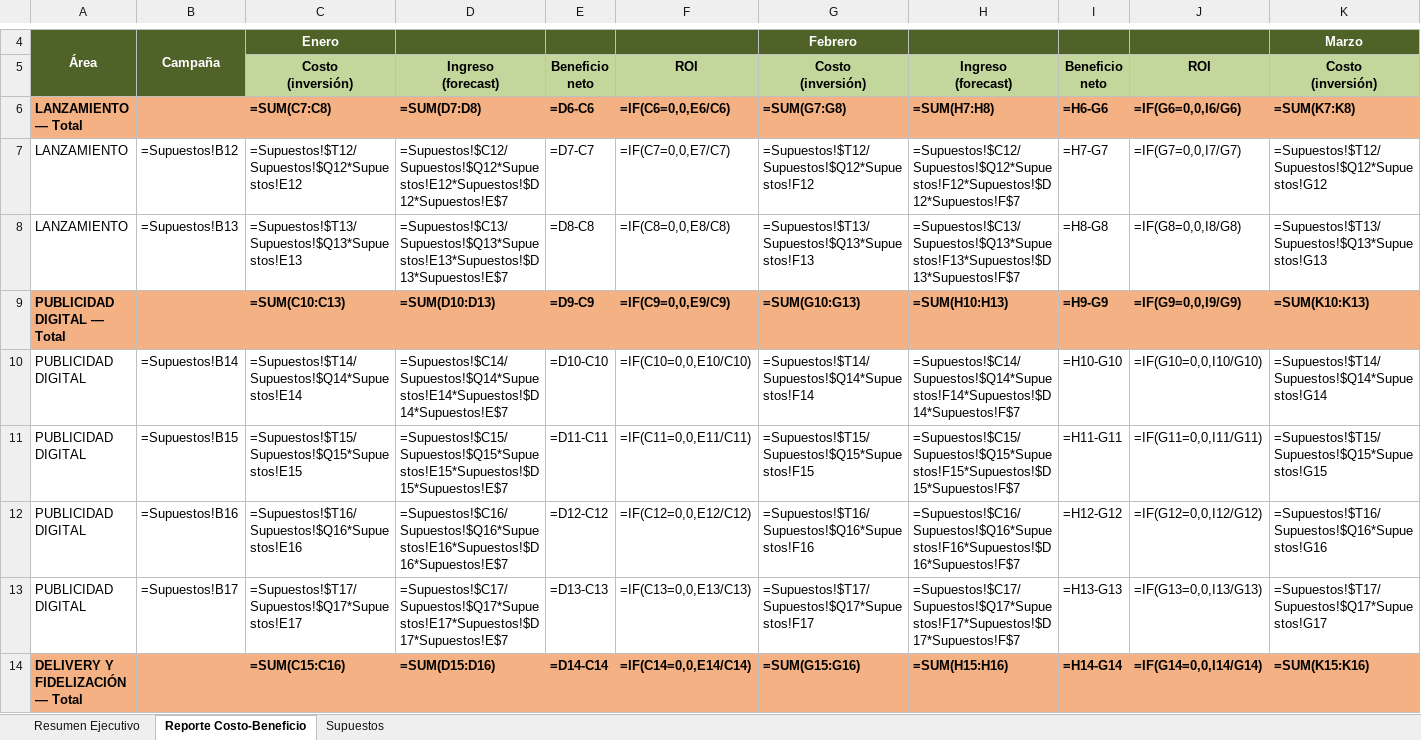
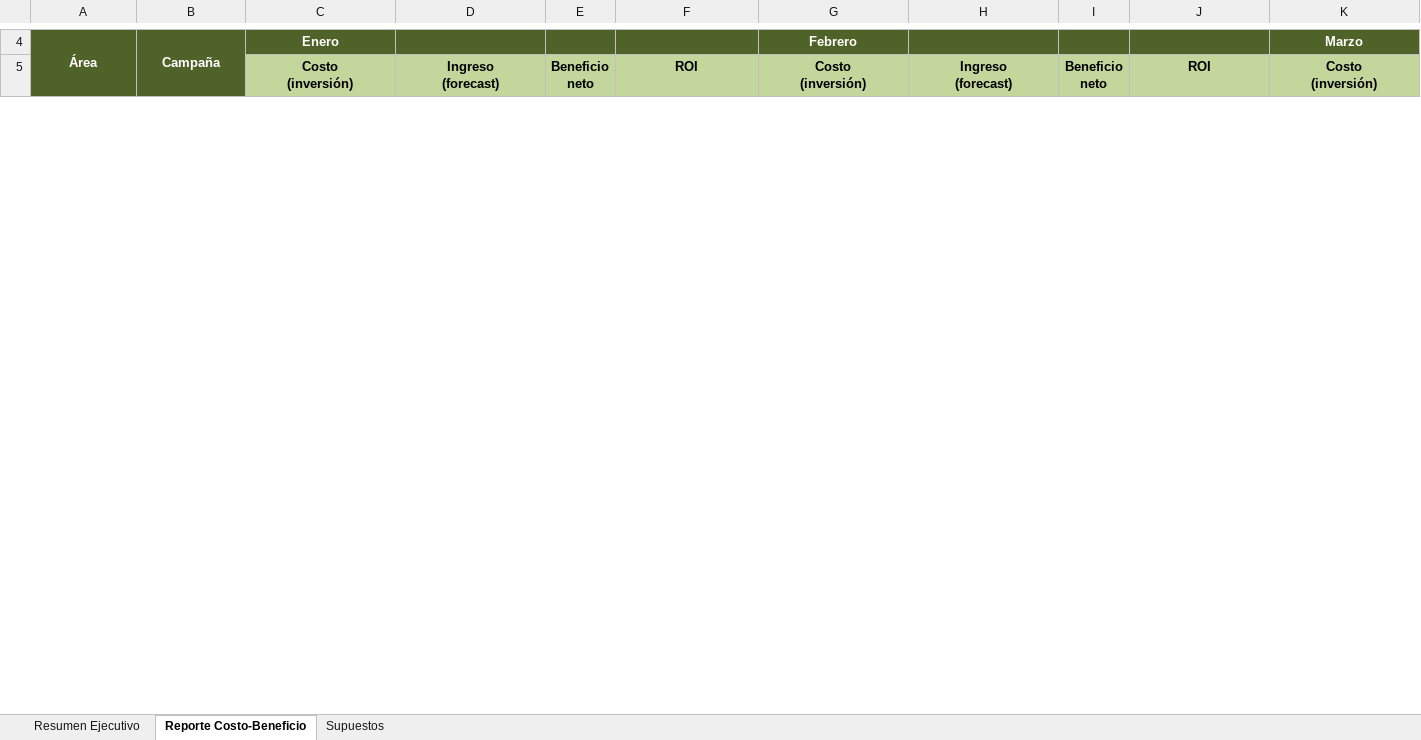
Before and after one commit to vacaica-maker/doner-house, an Excel workbook: Costo_Beneficio_Marketing_por_Campana_y_Mes_2026.xlsx, sheet Reporte Costo-Beneficio, drawn as a sheet; only a part is shown, gaps mark what is left out; values as stored, in another font and other column widths than the file's, no borders; formulas without a stored value are shown as written; removed rows and columns are numbered as before the commit, all else as after; rows hold the shown columns only; the diff covers the shown part only; the diff names each change by its address in the sheet, - before the commit and + after, or states it on an @@ line.

```diff
--- a/Costo_Beneficio_Marketing_por_Campana_y_Mes_2026.xlsx (sheet Reporte Costo-Beneficio)
+++ b/Costo_Beneficio_Marketing_por_Campana_y_Mes_2026.xlsx (sheet Reporte Costo-Beneficio)
-row 6: LANZAMIENTO — Total |  | =SUM(C7:C8) | =SUM(D7:D8) | =D6-C6 | =IF(C6=0,0,E6/C6) | =SUM(G7:G8) | =SUM(H7:H8) | =H6-G6 | =IF(G6=0,0,I6/G6) | =SUM(K7:K8)
-row 7: LANZAMIENTO | =Supuestos!B12 | =Supuestos!$T12/Supuestos!$Q12*Supuestos!E12 | =Supuestos!$C12/Supuestos!$Q12*Supuestos!E12*Supuestos!$D12*Supuestos!E$7 | =D7-C7 | =IF(C7=0,0,E7/C7) | =Supuestos!$T12/Supuestos!$Q12*Supuestos!F12 | =Supuestos!$C12/Supuestos!$Q12*Supuestos!F12*Supuestos!$D12*Supuestos!F$7 | =H7-G7 | =IF(G7=0,0,I7/G7) | =Supuestos!$T12/Supuestos!$Q12*Supuestos!G12
-row 8: LANZAMIENTO | =Supuestos!B13 | =Supuestos!$T13/Supuestos!$Q13*Supuestos!E13 | =Supuestos!$C13/Supuestos!$Q13*Supuestos!E13*Supuestos!$D13*Supuestos!E$7 | =D8-C8 | =IF(C8=0,0,E8/C8) | =Supuestos!$T13/Supuestos!$Q13*Supuestos!F13 | =Supuestos!$C13/Supuestos!$Q13*Supuestos!F13*Supuestos!$D13*Supuestos!F$7 | =H8-G8 | =IF(G8=0,0,I8/G8) | =Supuestos!$T13/Supuestos!$Q13*Supuestos!G13
-row 9: PUBLICIDAD DIGITAL — Total |  | =SUM(C10:C13) | =SUM(D10:D13) | =D9-C9 | =IF(C9=0,0,E9/C9) | =SUM(G10:G13) | =SUM(H10:H13) | =H9-G9 | =IF(G9=0,0,I9/G9) | =SUM(K10:K13)
-row 10: PUBLICIDAD DIGITAL | =Supuestos!B14 | =Supuestos!$T14/Supuestos!$Q14*Supuestos!E14 | =Supuestos!$C14/Supuestos!$Q14*Supuestos!E14*Supuestos!$D14*Supuestos!E$7 | =D10-C10 | =IF(C10=0,0,E10/C10) | =Supuestos!$T14/Supuestos!$Q14*Supuestos!F14 | =Supuestos!$C14/Supuestos!$Q14*Supuestos!F14*Supuestos!$D14*Supuestos!F$7 | =H10-G10 | =IF(G10=0,0,I10/G10) | =Supuestos!$T14/Supuestos!$Q14*Supuestos!G14
-row 11: PUBLICIDAD DIGITAL | =Supuestos!B15 | =Supuestos!$T15/Supuestos!$Q15*Supuestos!E15 | =Supuestos!$C15/Supuestos!$Q15*Supuestos!E15*Supuestos!$D15*Supuestos!E$7 | =D11-C11 | =IF(C11=0,0,E11/C11) | =Supuestos!$T15/Supuestos!$Q15*Supuestos!F15 | =Supuestos!$C15/Supuestos!$Q15*Supuestos!F15*Supuestos!$D15*Supuestos!F$7 | =H11-G11 | =IF(G11=0,0,I11/G11) | =Supuestos!$T15/Supuestos!$Q15*Supuestos!G15
-row 12: PUBLICIDAD DIGITAL | =Supuestos!B16 | =Supuestos!$T16/Supuestos!$Q16*Supuestos!E16 | =Supuestos!$C16/Supuestos!$Q16*Supuestos!E16*Supuestos!$D16*Supuestos!E$7 | =D12-C12 | =IF(C12=0,0,E12/C12) | =Supuestos!$T16/Supuestos!$Q16*Supuestos!F16 | =Supuestos!$C16/Supuestos!$Q16*Supuestos!F16*Supuestos!$D16*Supuestos!F$7 | =H12-G12 | =IF(G12=0,0,I12/G12) | =Supuestos!$T16/Supuestos!$Q16*Supuestos!G16
-row 13: PUBLICIDAD DIGITAL | =Supuestos!B17 | =Supuestos!$T17/Supuestos!$Q17*Supuestos!E17 | =Supuestos!$C17/Supuestos!$Q17*Supuestos!E17*Supuestos!$D17*Supuestos!E$7 | =D13-C13 | =IF(C13=0,0,E13/C13) | =Supuestos!$T17/Supuestos!$Q17*Supuestos!F17 | =Supuestos!$C17/Supuestos!$Q17*Supuestos!F17*Supuestos!$D17*Supuestos!F$7 | =H13-G13 | =IF(G13=0,0,I13/G13) | =Supuestos!$T17/Supuestos!$Q17*Supuestos!G17
-row 14: DELIVERY Y FIDELIZACIÓN — Total |  | =SUM(C15:C16) | =SUM(D15:D16) | =D14-C14 | =IF(C14=0,0,E14/C14) | =SUM(G15:G16) | =SUM(H15:H16) | =H14-G14 | =IF(G14=0,0,I14/G14) | =SUM(K15:K16)
```
Also changed, not shown: 21 added rows, 12 removed rows and 1 edited cell elsewhere in this sheet, sheet Resumen Ejecutivo, sheet Supuestos, charts or pictures.
